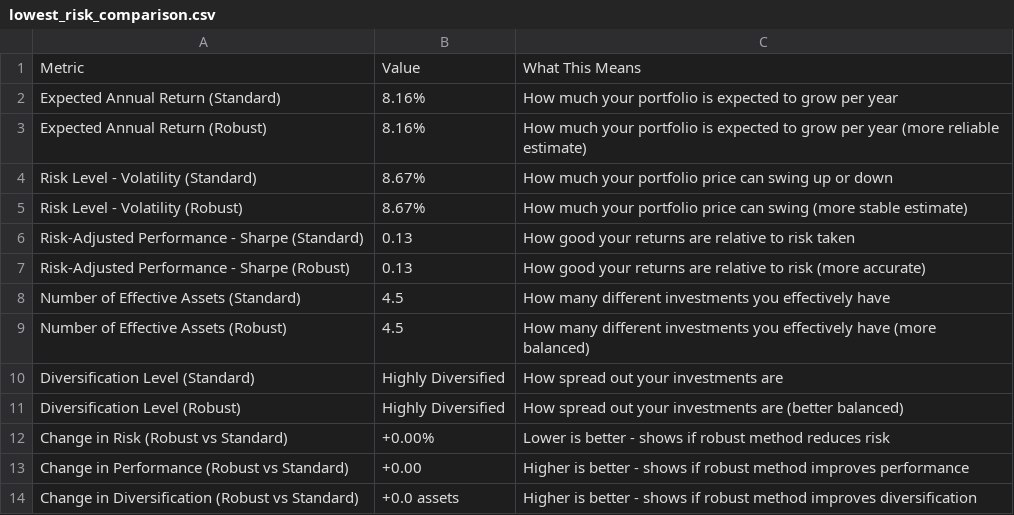
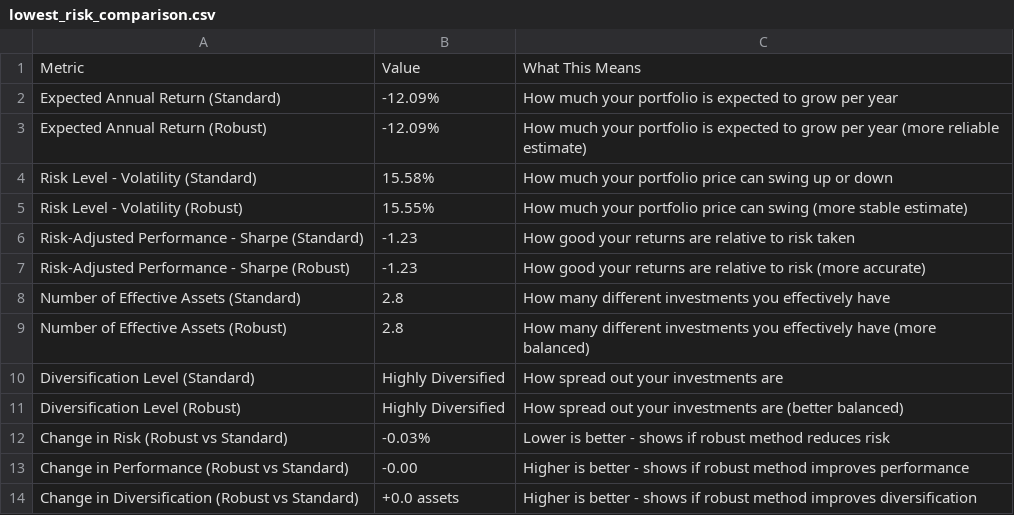
Before and after one commit to Sumeru-M/New-folder-master, a CSV file: artifacts/milestone3/lowest_risk_comparison.csv, drawn as a sheet.

```diff
--- a/artifacts/milestone3/lowest_risk_comparison.csv
+++ b/artifacts/milestone3/lowest_risk_comparison.csv
@@ -1,14 +1,14 @@
 Metric,Value,What This Means
-Expected Annual Return (Standard),8.16%,How much your portfolio is expected to grow per year
-Expected Annual Return (Robust),8.16%,How much your portfolio is expected to grow per year (more reliable estimate)
-Risk Level - Volatility (Standard),8.67%,How much your portfolio price can swing up or down
-Risk Level - Volatility (Robust),8.67%,How much your portfolio price can swing (more stable estimate)
-Risk-Adjusted Performance - Sharpe (Standard),0.13,How good your returns are relative to risk taken
-Risk-Adjusted Performance - Sharpe (Robust),0.13,How good your returns are relative to risk (more accurate)
-Number of Effective Assets (Standard),4.5,How many different investments you effectively have
-Number of Effective Assets (Robust),4.5,How many different investments you effectively have (more balanced)
+Expected Annual Return (Standard),-12.09%,How much your portfolio is expected to grow per year
+Expected Annual Return (Robust),-12.09%,How much your portfolio is expected to grow per year (more reliable estimate)
+Risk Level - Volatility (Standard),15.58%,How much your portfolio price can swing up or down
+Risk Level - Volatility (Robust),15.55%,How much your portfolio price can swing (more stable estimate)
+Risk-Adjusted Performance - Sharpe (Standard),-1.23,How good your returns are relative to risk taken
+Risk-Adjusted Performance - Sharpe (Robust),-1.23,How good your returns are relative to risk (more accurate)
+Number of Effective Assets (Standard),2.8,How many different investments you effectively have
+Number of Effective Assets (Robust),2.8,How many different investments you effectively have (more balanced)
 Diversification Level (Standard),Highly Diversified,How spread out your investments are
 Diversification Level (Robust),Highly Diversified,How spread out your investments are (better balanced)
-Change in Risk (Robust vs Standard),+0.00%,Lower is better - shows if robust method reduces risk
-Change in Performance (Robust vs Standard),+0.00,Higher is better - shows if robust method improves performance
+Change in Risk (Robust vs Standard),-0.03%,Lower is better - shows if robust method reduces risk
+Change in Performance (Robust vs Standard),-0.00,Higher is better - shows if robust method improves performance
 Change in Diversification (Robust vs Standard),+0.0 assets,Higher is better - shows if robust method improves diversification
```
Also changed, not shown: artifacts/milestone3/best_returns_portfolio_allocation.csv, artifacts/milestone3/best_returns_recommended_allocation.csv, 50 other files.
